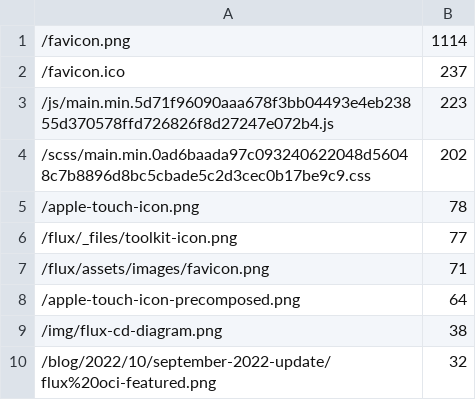
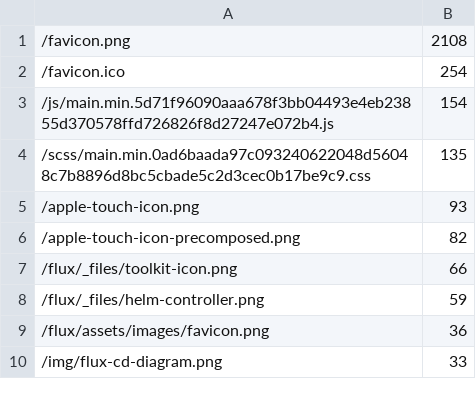
Before and after one commit to fluxcd/stats, a CSV file: not_found.csv, drawn as a sheet.

```diff
--- a/not_found.csv
+++ b/not_found.csv
@@ -1,10 +1,10 @@
-/favicon.png,1114
-/favicon.ico,237
-/js/main.min.5d71f96090aaa678f3bb04493e4eb23855d370578ffd726826f8d27247e072b4.js,223
-/scss/main.min.0ad6baada97c093240622048d56048c7b8896d8bc5cbade5c2d3cec0b17be9c9.css,202
-/apple-touch-icon.png,78
-/flux/_files/toolkit-icon.png,77
-/flux/assets/images/favicon.png,71
-/apple-touch-icon-precomposed.png,64
-/img/flux-cd-diagram.png,38
-/blog/2022/10/september-2022-update/flux%20oci-featured.png,32
+/favicon.png,2108
+/favicon.ico,254
+/js/main.min.5d71f96090aaa678f3bb04493e4eb23855d370578ffd726826f8d27247e072b4.js,154
+/scss/main.min.0ad6baada97c093240622048d56048c7b8896d8bc5cbade5c2d3cec0b17be9c9.css,135
+/apple-touch-icon.png,93
+/apple-touch-icon-precomposed.png,82
+/flux/_files/toolkit-icon.png,66
+/flux/_files/helm-controller.png,59
+/flux/assets/images/favicon.png,36
+/img/flux-cd-diagram.png,33
```
Also changed, not shown: pages.csv, 4 other files.
